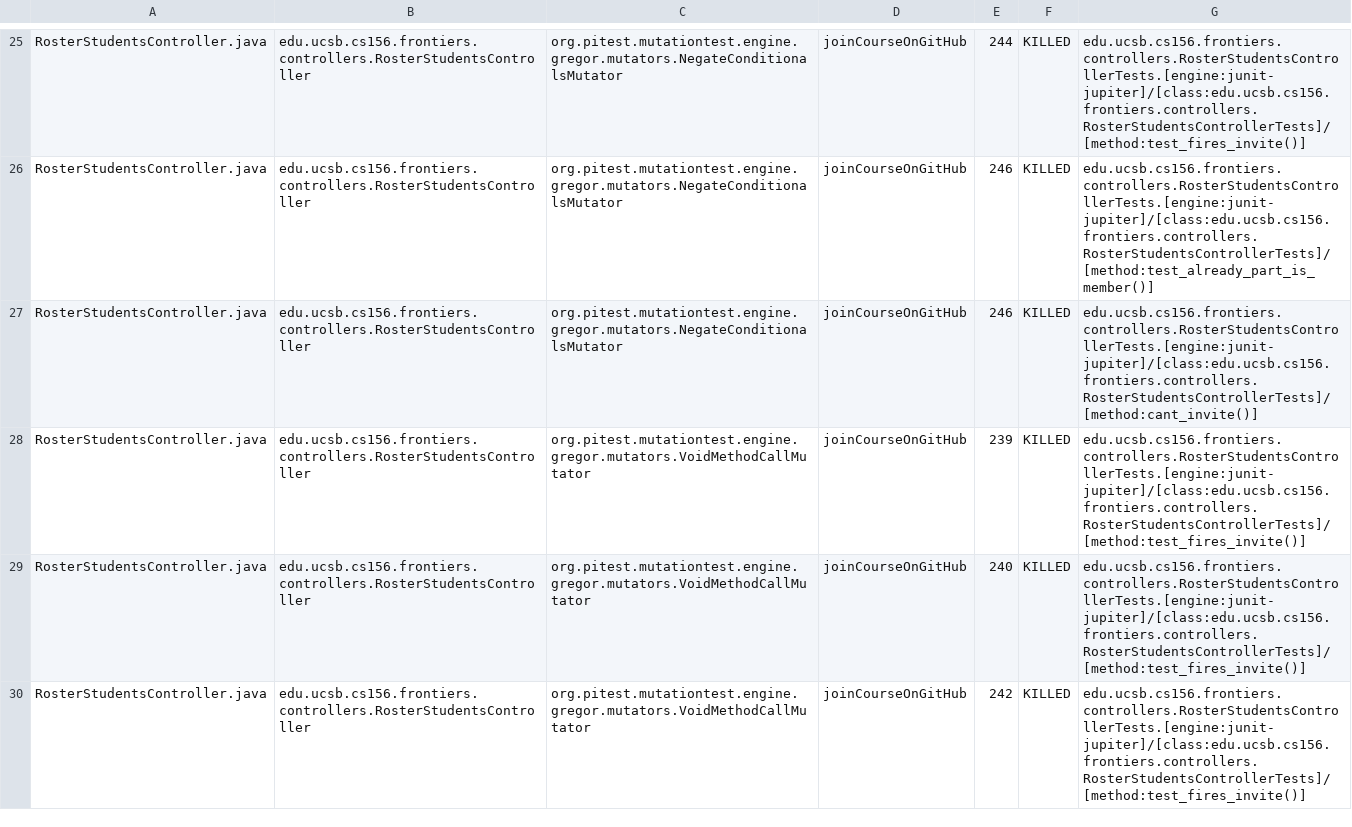
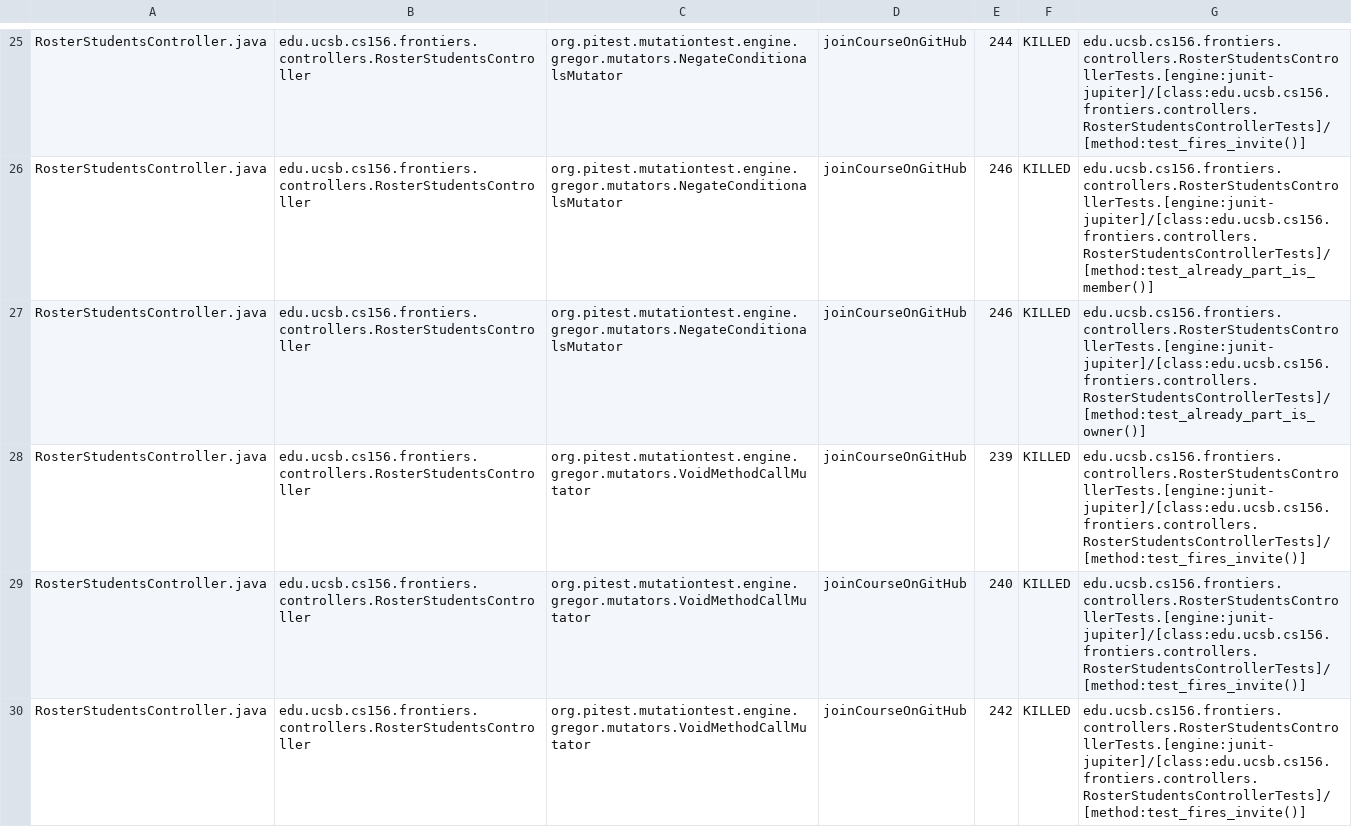
Before and after one commit to ucsb-cs156-f25/proj-frontiers-f25-12, a CSV file: prs/23/pitest/mutations.csv, drawn as a sheet; only a part is shown, gaps mark what is left out; the diff covers the shown part only.

Commit message:
Deploying to gh-pages from @ ucsb-cs156-f25/proj-frontiers-f25-12@2298836ec783a037e8b69429119194de15bc88c2 🚀

```diff
--- a/prs/23/pitest/mutations.csv
+++ b/prs/23/pitest/mutations.csv
@@ -26,3 +26,3 @@ RosterStudentsController.java,edu.ucsb.cs156.frontiers.controllers.RosterStudent
 RosterStudentsController.java,edu.ucsb.cs156.frontiers.controllers.RosterStudentsController,org.pitest.mutationtest.engine.gregor.mutators.NegateConditionalsMutator,joinCourseOnGitHub,246,KILLED,edu.ucsb.cs156.frontiers.controllers.RosterStudentsControllerTests.[engine:junit-jupiter]/[class:edu.ucsb.cs156.frontiers.controllers.RosterStudentsControllerTests]/[method:test_already_part_is_member()]
-RosterStudentsController.java,edu.ucsb.cs156.frontiers.controllers.RosterStudentsController,org.pitest.mutationtest.engine.gregor.mutators.NegateConditionalsMutator,joinCourseOnGitHub,246,KILLED,edu.ucsb.cs156.frontiers.controllers.RosterStudentsControllerTests.[engine:junit-jupiter]/[class:edu.ucsb.cs156.frontiers.controllers.RosterStudentsControllerTests]/[method:cant_invite()]
+RosterStudentsController.java,edu.ucsb.cs156.frontiers.controllers.RosterStudentsController,org.pitest.mutationtest.engine.gregor.mutators.NegateConditionalsMutator,joinCourseOnGitHub,246,KILLED,edu.ucsb.cs156.frontiers.controllers.RosterStudentsControllerTests.[engine:junit-jupiter]/[class:edu.ucsb.cs156.frontiers.controllers.RosterStudentsControllerTests]/[method:test_already_part_is_owner()]
 RosterStudentsController.java,edu.ucsb.cs156.frontiers.controllers.RosterStudentsController,org.pitest.mutationtest.engine.gregor.mutators.VoidMethodCallMutator,joinCourseOnGitHub,239,KILLED,edu.ucsb.cs156.frontiers.controllers.RosterStudentsControllerTests.[engine:junit-jupiter]/[class:edu.ucsb.cs156.frontiers.controllers.RosterStudentsControllerTests]/[method:test_fires_invite()]
```
Also changed, not shown: 42 edited cells elsewhere in this file, 51 other files.
